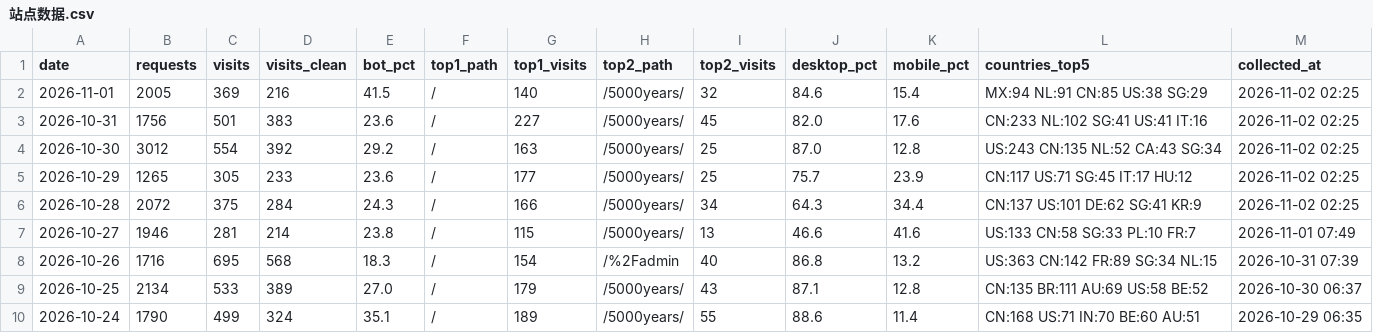
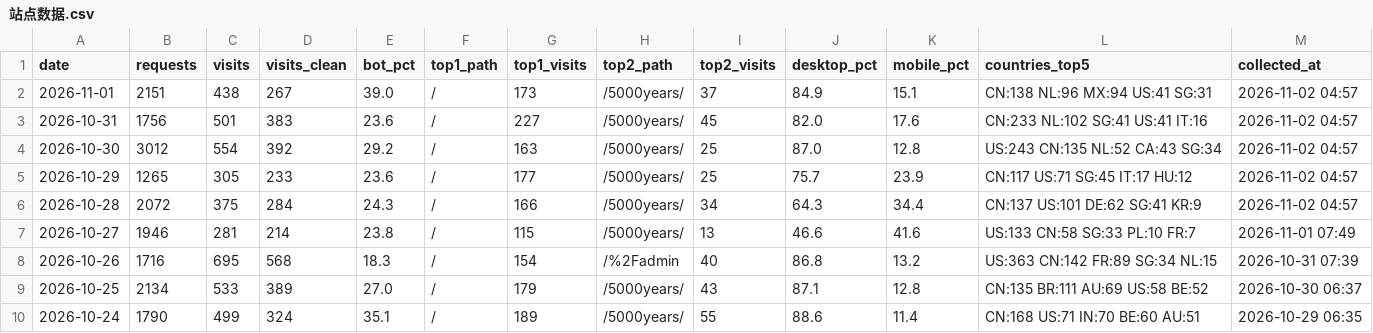
Before and after one commit to GeekBilly/theseventhrealm, a CSV file: 04-市场/03-推广获客/数据回收/站点分析/站点数据.csv, drawn as a sheet; only a part is shown.

```diff
--- a/04-市场/03-推广获客/数据回收/站点分析/站点数据.csv
+++ b/04-市场/03-推广获客/数据回收/站点分析/站点数据.csv
@@ -1,7 +1,7 @@
 date,requests,visits,visits_clean,bot_pct,top1_path,top1_visits,top2_path,top2_visits,desktop_pct,mobile_pct,countries_top5,collected_at
-2026-11-01,2005,369,216,41.5,/,140,/5000years/,32,84.6,15.4,MX:94 NL:91 CN:85 US:38 SG:29,2026-11-02 02:25
-2026-10-31,1756,501,383,23.6,/,227,/5000years/,45,82.0,17.6,CN:233 NL:102 SG:41 US:41 IT:16,2026-11-02 02:25
-2026-10-30,3012,554,392,29.2,/,163,/5000years/,25,87.0,12.8,US:243 CN:135 NL:52 CA:43 SG:34,2026-11-02 02:25
-2026-10-29,1265,305,233,23.6,/,177,/5000years/,25,75.7,23.9,CN:117 US:71 SG:45 IT:17 HU:12,2026-11-02 02:25
-2026-10-28,2072,375,284,24.3,/,166,/5000years/,34,64.3,34.4,CN:137 US:101 DE:62 SG:41 KR:9,2026-11-02 02:25
+2026-11-01,2151,438,267,39.0,/,173,/5000years/,37,84.9,15.1,CN:138 NL:96 MX:94 US:41 SG:31,2026-11-02 04:57
+2026-10-31,1756,501,383,23.6,/,227,/5000years/,45,82.0,17.6,CN:233 NL:102 SG:41 US:41 IT:16,2026-11-02 04:57
+2026-10-30,3012,554,392,29.2,/,163,/5000years/,25,87.0,12.8,US:243 CN:135 NL:52 CA:43 SG:34,2026-11-02 04:57
+2026-10-29,1265,305,233,23.6,/,177,/5000years/,25,75.7,23.9,CN:117 US:71 SG:45 IT:17 HU:12,2026-11-02 04:57
+2026-10-28,2072,375,284,24.3,/,166,/5000years/,34,64.3,34.4,CN:137 US:101 DE:62 SG:41 KR:9,2026-11-02 04:57
 2026-10-27,1946,281,214,23.8,/,115,/5000years/,13,46.6,41.6,US:133 CN:58 SG:33 PL:10 FR:7,2026-11-01 07:49
```
Also changed, not shown: 11-运营/data/订阅数据.csv, 2 other files.
